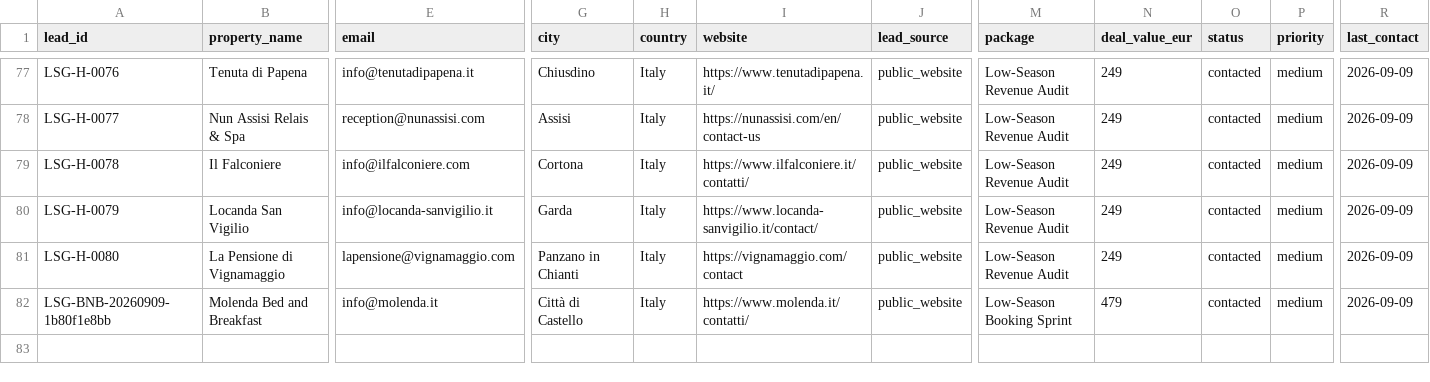
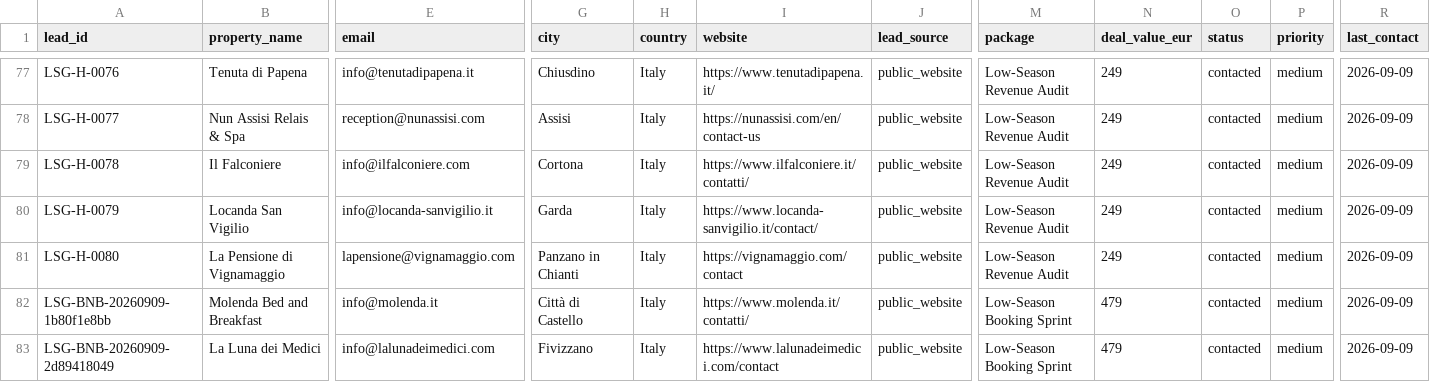
Before and after one commit to vincenzoproto/Lowseasongrowth, a CSV file: crm/LEADS.csv, drawn as a sheet; only a part is shown, gaps mark what is left out; rows hold the shown columns only; the diff names each change by its address in the sheet, - before the commit and + after, or states it on an @@ line.

```diff
--- a/crm/LEADS.csv
+++ b/crm/LEADS.csv
+row 83: LSG-BNB-20260909-2d89418049 | La Luna dei Medici | info@lalunadeimedici.com | Fivizzano | Italy | https://www.lalunadeimedici.com/contact | public_website | Low-Season Booking Sprint | 479 | contacted | medium | 2026-09-09
```
